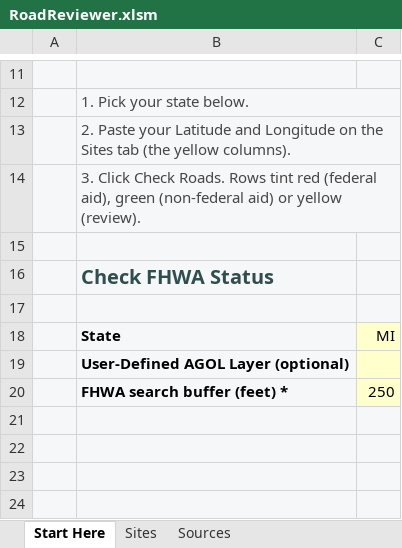
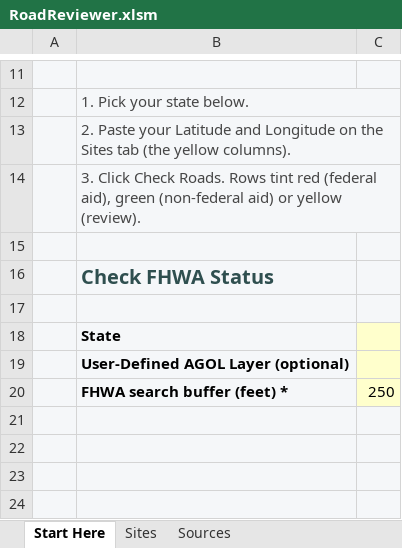
Before and after one commit to calebpaulsmith/RoadReviewer, an Excel workbook: RoadReviewer.xlsm, sheet Start Here, drawn as a sheet; only a part is shown, gaps mark what is left out; values as stored, in another font and other column widths than the file's, no borders; charts and pictures not drawn; the diff names each change by its address in the sheet, - before the commit and + after, or states it on an @@ line.

```diff
--- a/RoadReviewer.xlsm (sheet Start Here)
+++ b/RoadReviewer.xlsm (sheet Start Here)
-C18: MI
+C18: (empty)
```
Also changed, not shown: charts or pictures, Site Inspector Review Tool.xlsm, 8 other files.
